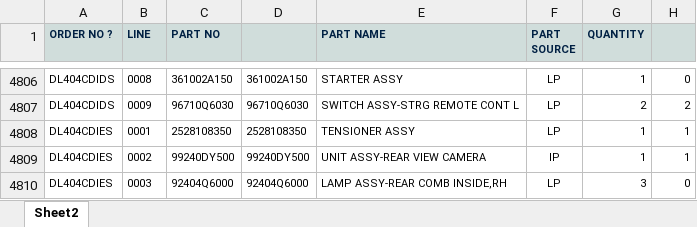
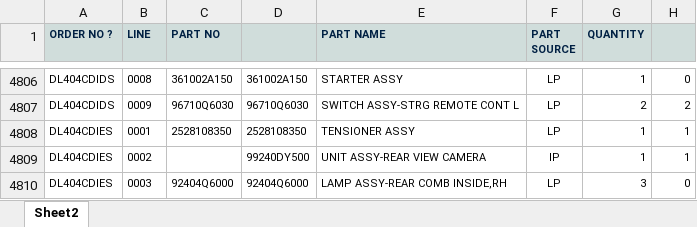
Before and after one commit to KirtiSindhwani-TheDeveloper/lead-time-backend, an Excel workbook: mapping-uploads/BO List.xlsx, sheet Sheet2, drawn as a sheet; only a part is shown, gaps mark what is left out; values as stored, in another font and other column widths than the file's, no borders; the diff names each change by its address in the sheet, - before the commit and + after, or states it on an @@ line.

```diff
--- a/mapping-uploads/BO List.xlsx (sheet Sheet2)
+++ b/mapping-uploads/BO List.xlsx (sheet Sheet2)
-C4809 (PART NO): 99240DY500
+C4809 (PART NO): (empty)
```
Also changed, not shown: mapping-uploads/BO Deep Hyundai Mudka_July24_R.xlsx, 2 other files.
